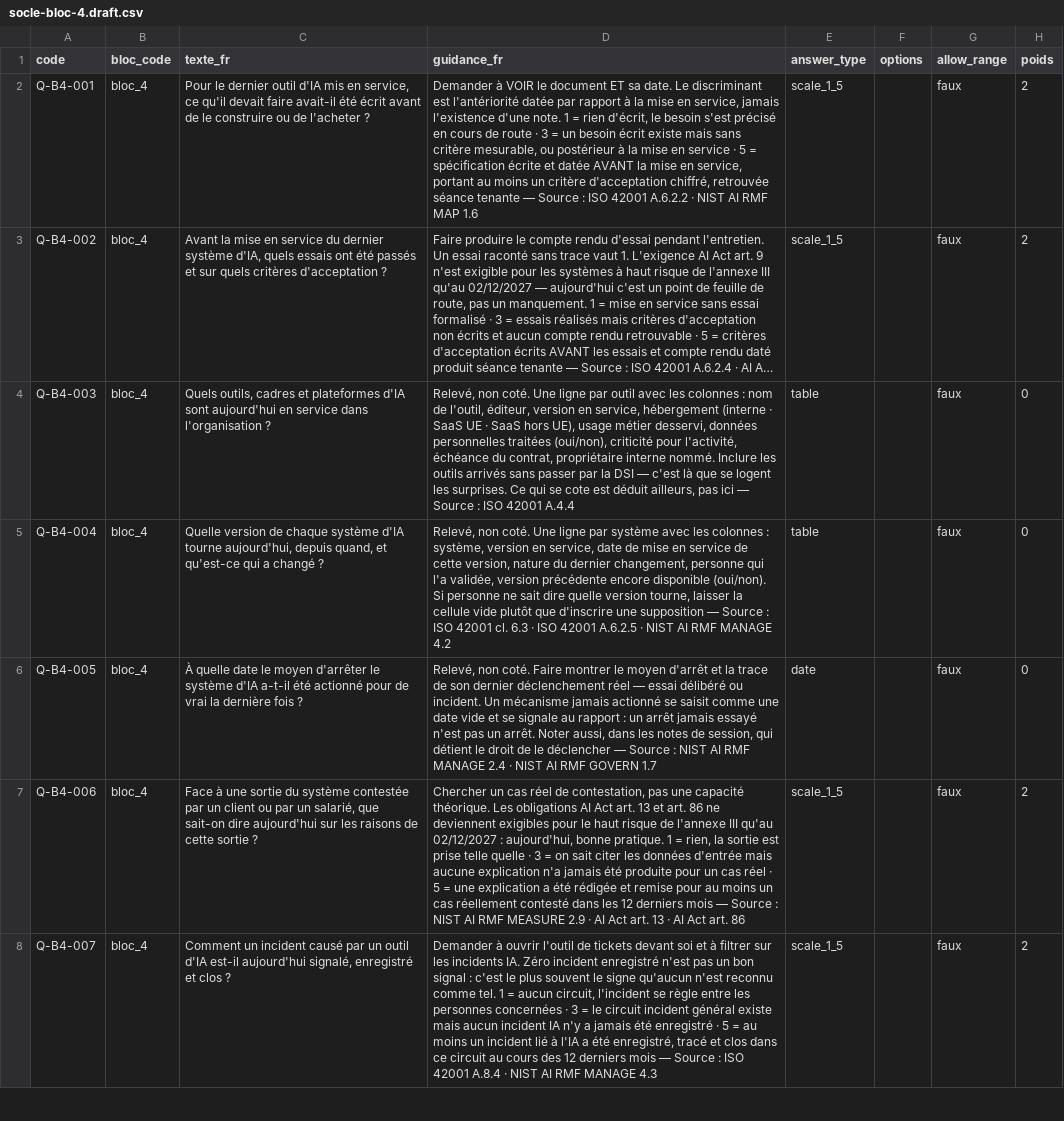
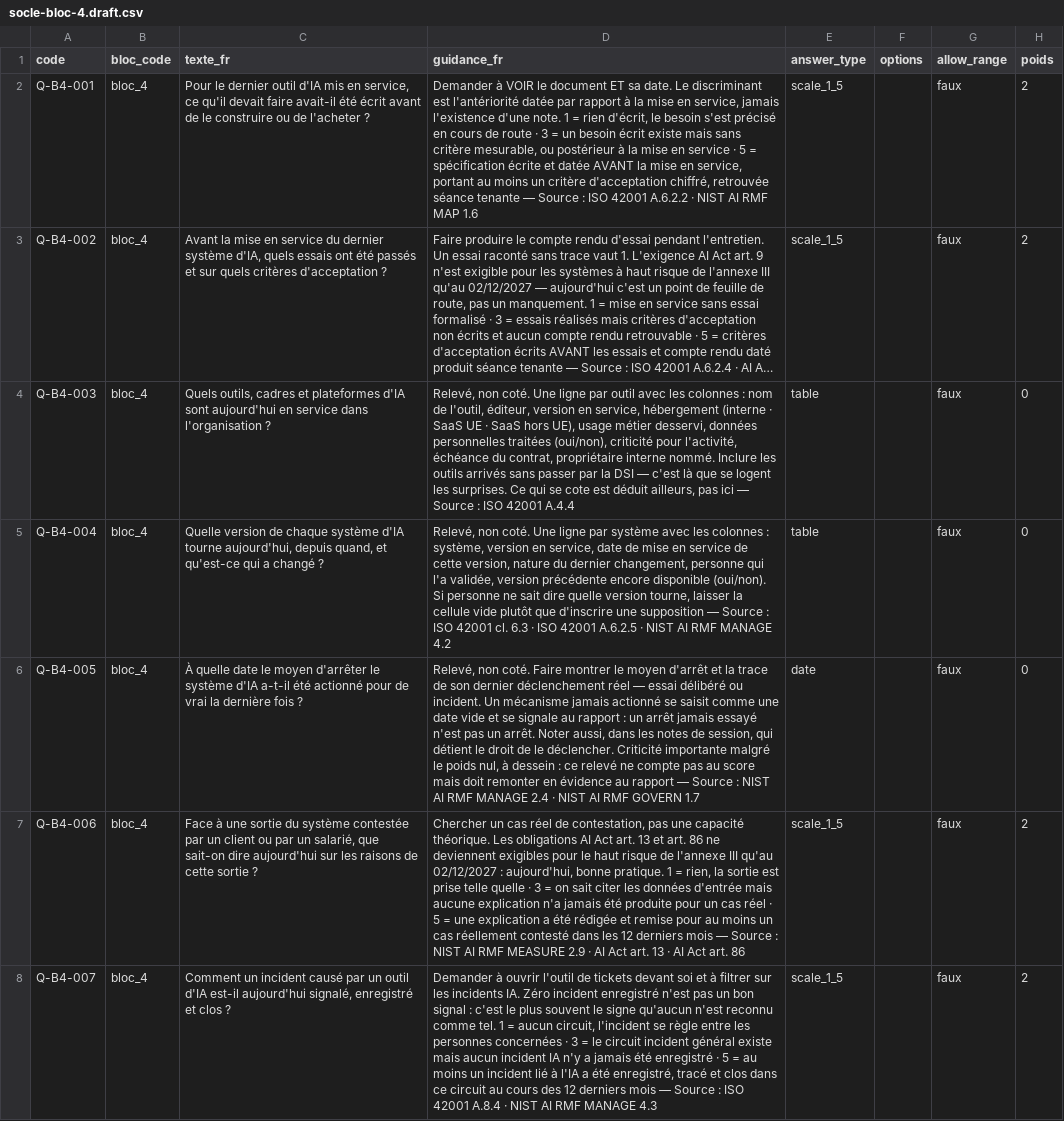
Before and after one commit to will383842/Axion-Audit, a CSV file: docs/banque-questions/socle-bloc-4.draft.csv, drawn as a sheet; only a part is shown; long unchanged cells end in …; the diff names each change by its address in the sheet, - before the commit and + after, or states it on an @@ line.

```diff
--- a/docs/banque-questions/socle-bloc-4.draft.csv
+++ b/docs/banque-questions/socle-bloc-4.draft.csv
-D6 (guidance_fr): …de le déclencher — Source…
+D6 (guidance_fr): …de le déclencher. Criticité importante malgré le poids nul, à dessein : ce relevé ne compte pas au score mais doit remonter en évidence au rapport — Source…
```
Also changed, not shown: 1 other file.
